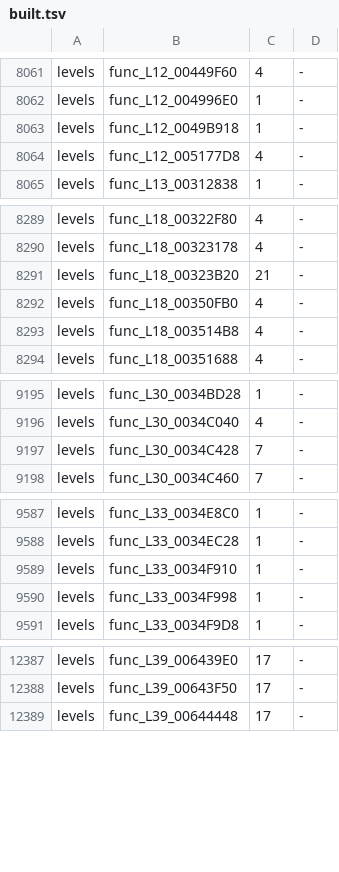
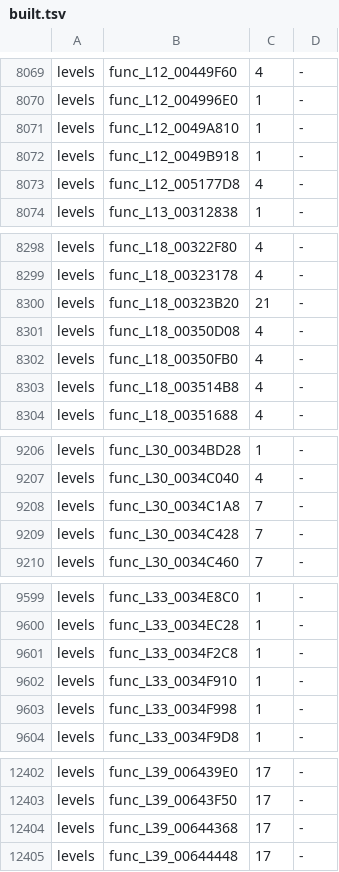
Before and after one commit to bigbeno37/rac3-decomp, a TSV file: config/us/built.tsv, drawn as a sheet; only a part is shown, gaps mark what is left out; the diff covers the shown part only.

```diff
--- a/config/us/built.tsv
+++ b/config/us/built.tsv
@@ -8062,2 +8070,3 @@ levels	func_L12_00449F60	4	-
 levels	func_L12_004996E0	1	-
+levels	func_L12_0049A810	1	-
 levels	func_L12_0049B918	1	-
@@ -8291,2 +8300,3 @@ levels	func_L18_00323178	4	-
 levels	func_L18_00323B20	21	-
+levels	func_L18_00350D08	4	-
 levels	func_L18_00350FB0	4	-
@@ -9196,2 +9207,3 @@ levels	func_L30_0034BD28	1	-
 levels	func_L30_0034C040	4	-
+levels	func_L30_0034C1A8	7	-
 levels	func_L30_0034C428	7	-
@@ -9588,2 +9600,3 @@ levels	func_L33_0034E8C0	1	-
 levels	func_L33_0034EC28	1	-
+levels	func_L33_0034F2C8	1	-
 levels	func_L33_0034F910	1	-
@@ -12388,2 +12403,3 @@ levels	func_L39_006439E0	17	-
 levels	func_L39_00643F50	17	-
+levels	func_L39_00644368	17	-
 levels	func_L39_00644448	17	-
```
Also changed, not shown: 12 added rows and 10 edited cells elsewhere in this file, 1 other file.
